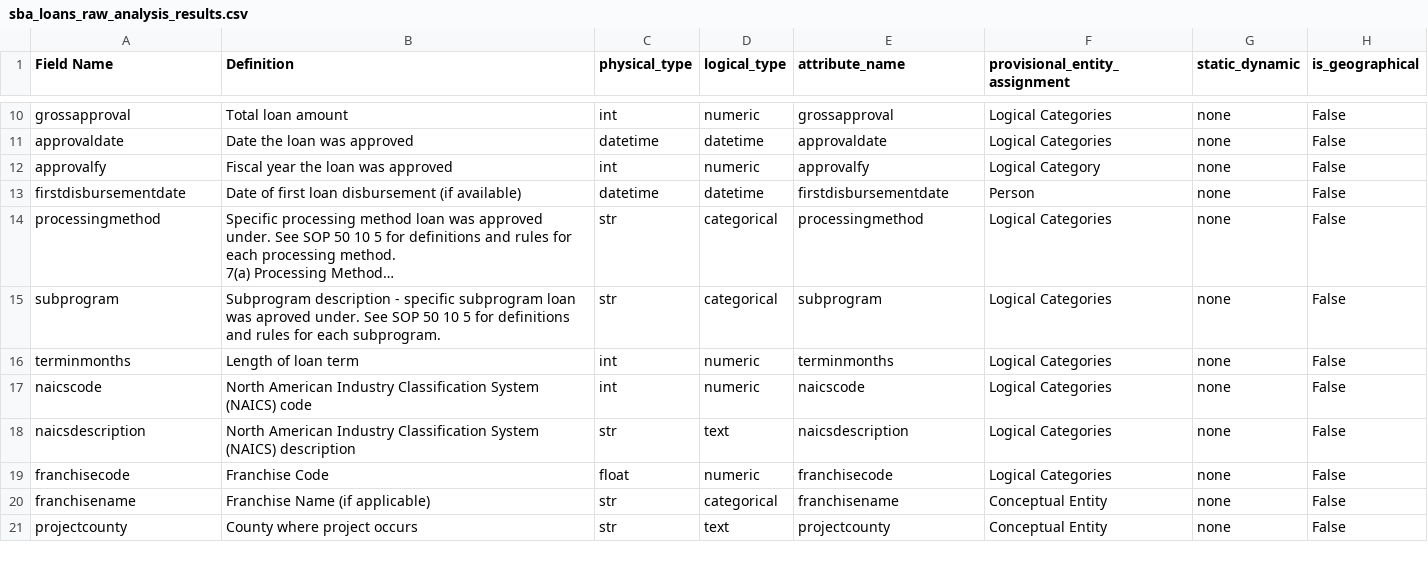
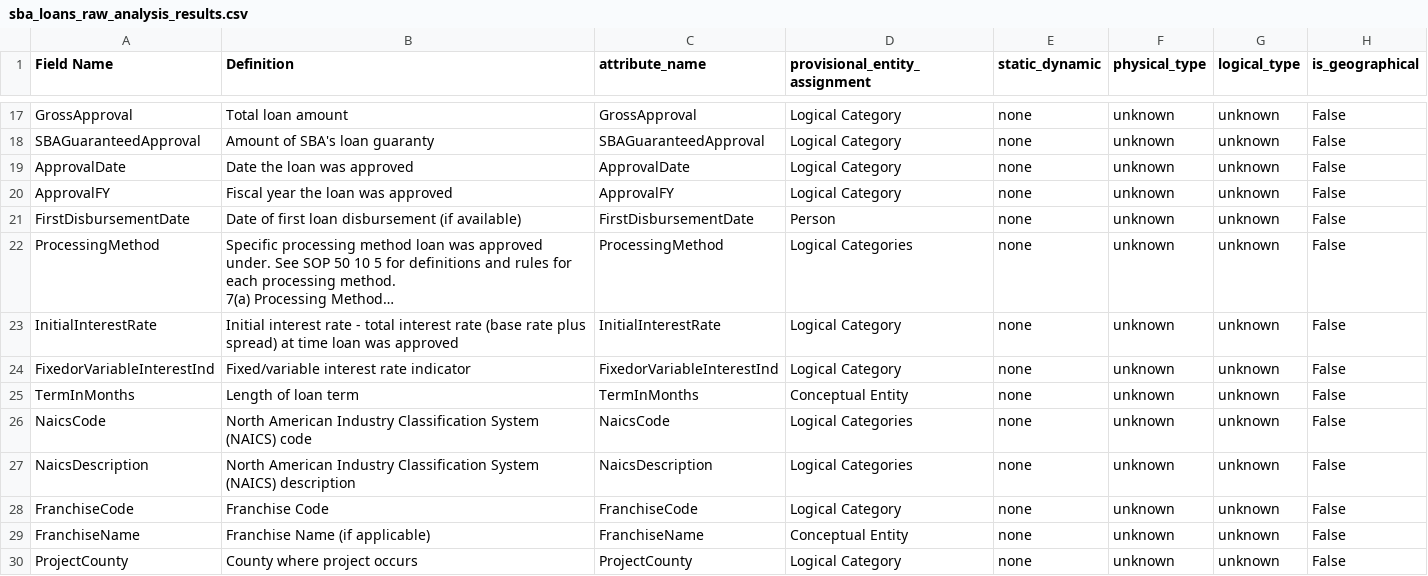
Before and after one commit to rajivsam/kmds_migration, a CSV file: sba_migration/documents/dd_analysis_results/sba_loans_raw_analysis_results.csv, drawn as a sheet; only a part is shown, gaps mark what is left out; long unchanged cells end in …; removed rows and columns are numbered as before the commit, all else as after; the diff covers the shown part only; the diff names each change by its address in the sheet, - before the commit and + after, or states it on an @@ line.

```diff
--- a/sba_migration/documents/dd_analysis_results/sba_loans_raw_analysis_results.csv
+++ b/sba_migration/documents/dd_analysis_results/sba_loans_raw_analysis_results.csv
-column C (physical_type), rows 10-14: int | datetime | int | datetime | str; rows 16-21: int | int | str | float | str | str
-column D (logical_type), rows 10-14: numeric | datetime | numeric | datetime | categorical; rows 16-21: numeric | numeric | text | numeric | categorical | text
+column F (physical_type), row 17: unknown; rows 19-22: all unknown; rows 25-30: all unknown
+column G (logical_type), row 17: unknown; rows 19-22: all unknown; rows 25-30: all unknown
-A17 (Field Name): grossapproval
+A17 (Field Name): GrossApproval
-C17 (attribute_name): grossapproval
+C17 (attribute_name): GrossApproval
-D17 (provisional_entity_assignment): Logical Categories
+D17 (provisional_entity_assignment): Logical Category
+row 18: SBAGuaranteedApproval | Amount of SBA's loan guaranty | SBAGuaranteedApproval | Logical Category | none | unknown | unknown | False
-A19 (Field Name): approvaldate
+A19 (Field Name): ApprovalDate
-C19 (attribute_name): approvaldate
+C19 (attribute_name): ApprovalDate
-D19 (provisional_entity_assignment): Logical Categories
+D19 (provisional_entity_assignment): Logical Category
-A20 (Field Name): approvalfy
+A20 (Field Name): ApprovalFY
-C20 (attribute_name): approvalfy
+C20 (attribute_name): ApprovalFY
-A21 (Field Name): firstdisbursementdate
+A21 (Field Name): FirstDisbursementDate
-C21 (attribute_name): firstdisbursementdate
+C21 (attribute_name): FirstDisbursementDate
-A22 (Field Name): processingmethod
+A22 (Field Name): ProcessingMethod
-C22 (attribute_name): processingmethod
+C22 (attribute_name): ProcessingMethod
-row 15: subprogram | Subprogram description - specific subprogram loan was aproved under. See SOP 50 10 5 for definitions and rules for each subprogram. | str | categorical | subprogram | Logical Categories | none | False
+row 23: InitialInterestRate | Initial interest rate - total interest rate (base rate plus spread) at time loan was approved | InitialInterestRate | Logical Category | none | unknown | unknown | False
+row 24: FixedorVariableInterestInd | Fixed/variable interest rate indicator | FixedorVariableInterestInd | Logical Category | none | unknown | unknown | False
-A25 (Field Name): terminmonths
+A25 (Field Name): TermInMonths
-C25 (attribute_name): terminmonths
+C25 (attribute_name): TermInMonths
-D25 (provisional_entity_assignment): Logical Categories
+D25 (provisional_entity_assignment): Conceptual Entity
-A26 (Field Name): naicscode
+A26 (Field Name): NaicsCode
-C26 (attribute_name): naicscode
+C26 (attribute_name): NaicsCode
-A27 (Field Name): naicsdescription
+A27 (Field Name): NaicsDescription
-C27 (attribute_name): naicsdescription
+C27 (attribute_name): NaicsDescription
-A28 (Field Name): franchisecode
+A28 (Field Name): FranchiseCode
-C28 (attribute_name): franchisecode
+C28 (attribute_name): FranchiseCode
-D28 (provisional_entity_assignment): Logical Categories
+D28 (provisional_entity_assignment): Logical Category
-A29 (Field Name): franchisename
+A29 (Field Name): FranchiseName
-C29 (attribute_name): franchisename
+C29 (attribute_name): FranchiseName
-A30 (Field Name): projectcounty
+A30 (Field Name): ProjectCounty
-C30 (attribute_name): projectcounty
+C30 (attribute_name): ProjectCounty
-D30 (provisional_entity_assignment): Conceptual Entity
+D30 (provisional_entity_assignment): Logical Category
```
Also changed, not shown: 9 added rows and 51 edited cells elsewhere in this file, 33 other files.
